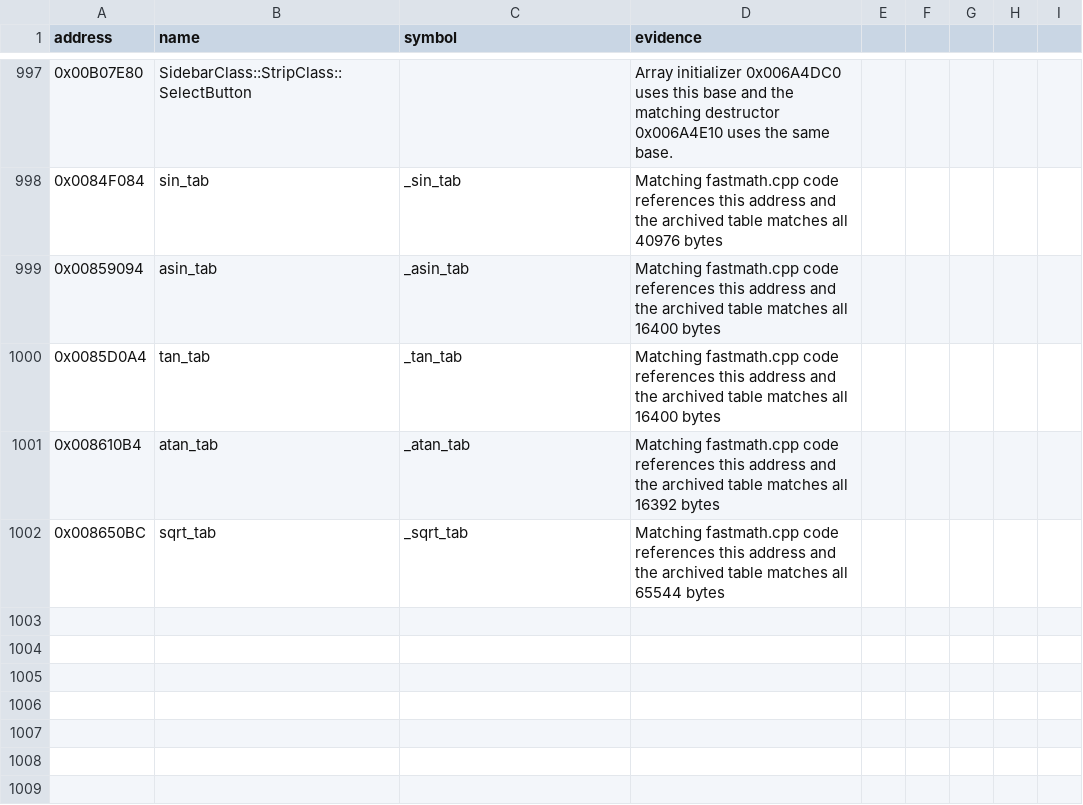
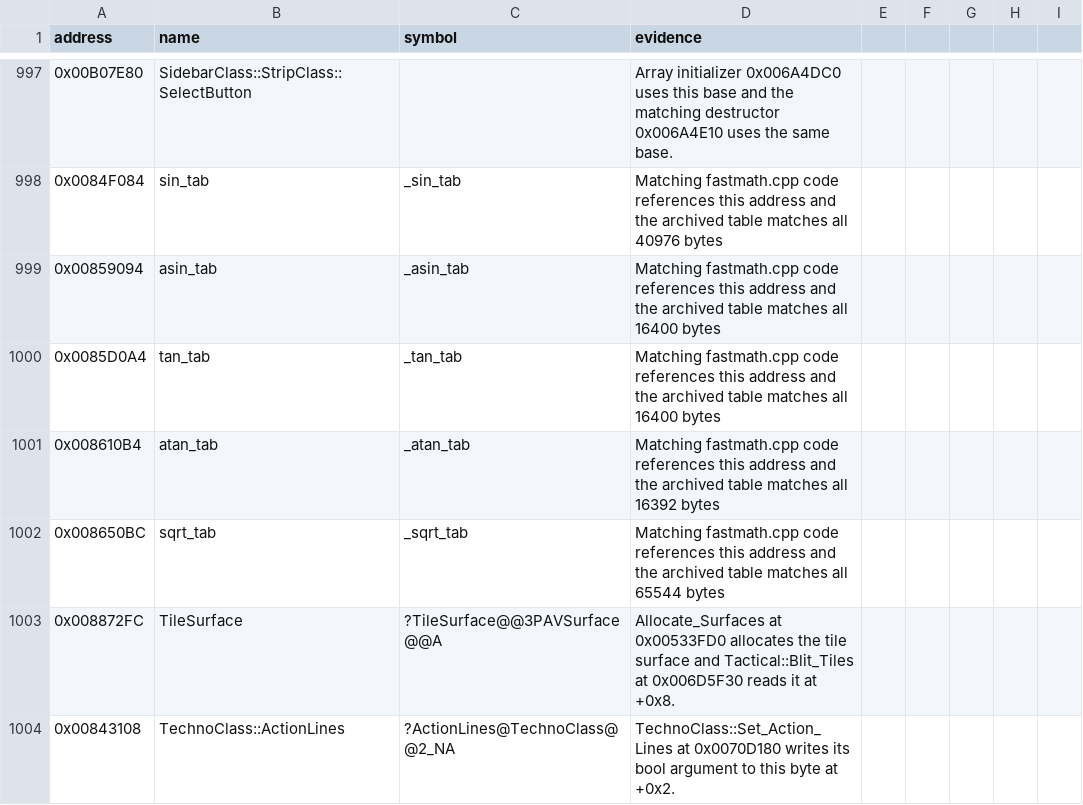
Before and after one commit to gibbo101/ra2-decomp, a CSV file: data/names.csv, drawn as a sheet; only a part is shown, gaps mark what is left out; the diff names each change by its address in the sheet, - before the commit and + after, or states it on an @@ line.

Commit message:
Identify TileSurface and TechnoClass::ActionLines references

```diff
--- a/data/names.csv
+++ b/data/names.csv
+row 1003: 0x008872FC | TileSurface | ?TileSurface@@3PAVSurface@@A | Allocate_Surfaces at 0x00533FD0 allocates the tile surface and Tactical::Blit_Tiles at 0x006D5F30 reads it at +0x8.
+row 1004: 0x00843108 | TechnoClass::ActionLines | ?ActionLines@TechnoClass@@2_NA | TechnoClass::Set_Action_Lines at 0x0070D180 writes its bool argument to this byte at +0x2.
```
